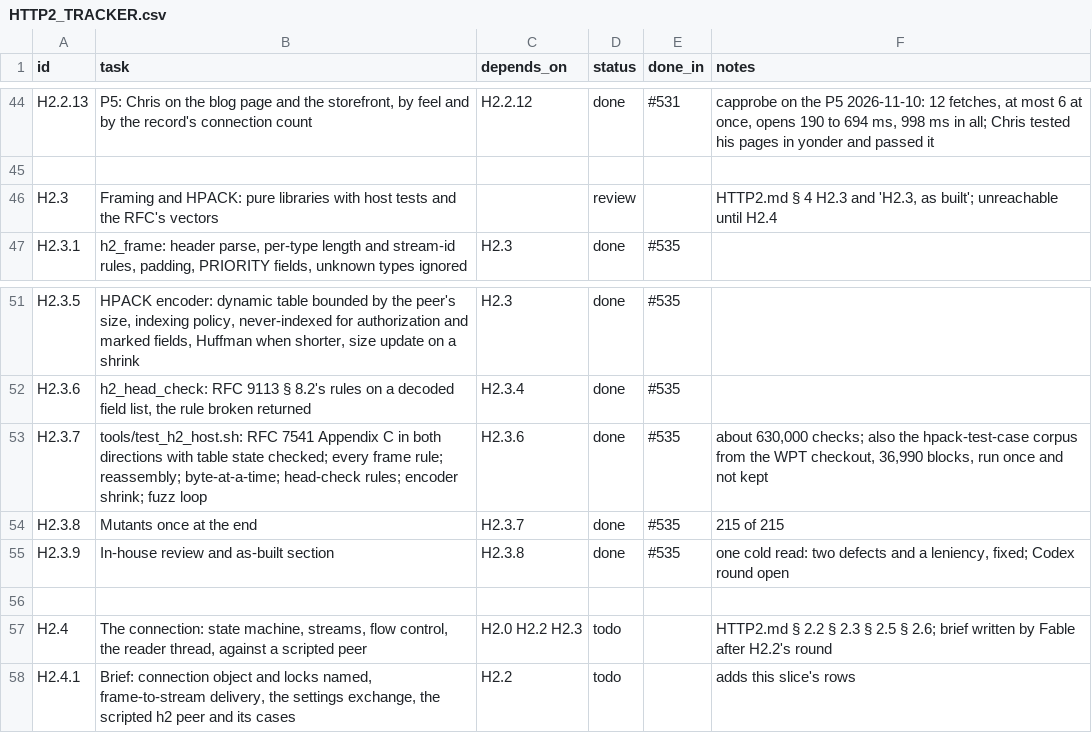
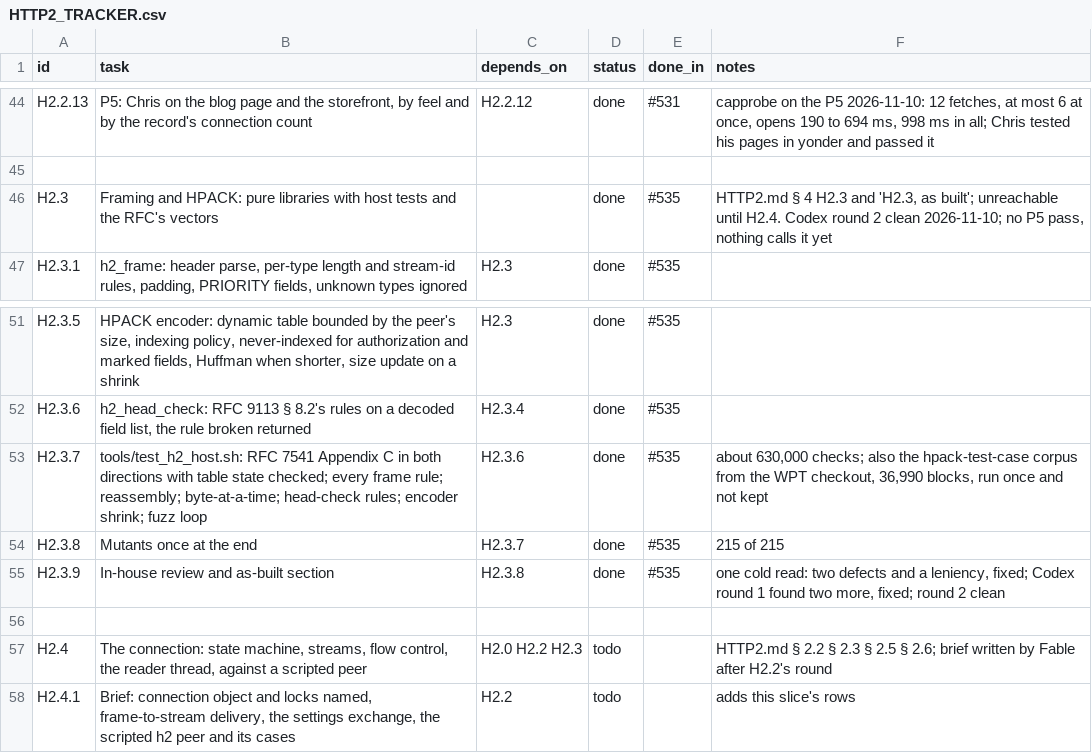
Before and after one commit to VBWizard/os64, a CSV file: docs/design/pending/HTTP2_TRACKER.csv, drawn as a sheet; only a part is shown, gaps mark what is left out.

```diff
--- a/docs/design/pending/HTTP2_TRACKER.csv
+++ b/docs/design/pending/HTTP2_TRACKER.csv
@@ -45,3 +45,3 @@ H2.2.13,"P5: Chris on the blog page and the storefront, by feel and by the recor
 
-H2.3,"Framing and HPACK: pure libraries with host tests and the RFC's vectors",,review,,"HTTP2.md § 4 H2.3 and 'H2.3, as built'; unreachable until H2.4"
+H2.3,"Framing and HPACK: pure libraries with host tests and the RFC's vectors",,done,#535,"HTTP2.md § 4 H2.3 and 'H2.3, as built'; unreachable until H2.4. Codex round 2 clean 2026-11-10; no P5 pass, nothing calls it yet"
 H2.3.1,"h2_frame: header parse, per-type length and stream-id rules, padding, PRIORITY fields, unknown types ignored",H2.3,done,#535,
@@ -54,3 +54,3 @@ H2.3.7,"tools/test_h2_host.sh: RFC 7541 Appendix C in both directions with table
 H2.3.8,"Mutants once at the end",H2.3.7,done,#535,"215 of 215"
-H2.3.9,"In-house review and as-built section",H2.3.8,done,#535,"one cold read: two defects and a leniency, fixed; Codex round open"
+H2.3.9,"In-house review and as-built section",H2.3.8,done,#535,"one cold read: two defects and a leniency, fixed; Codex round 1 found two more, fixed; round 2 clean"
 
```
